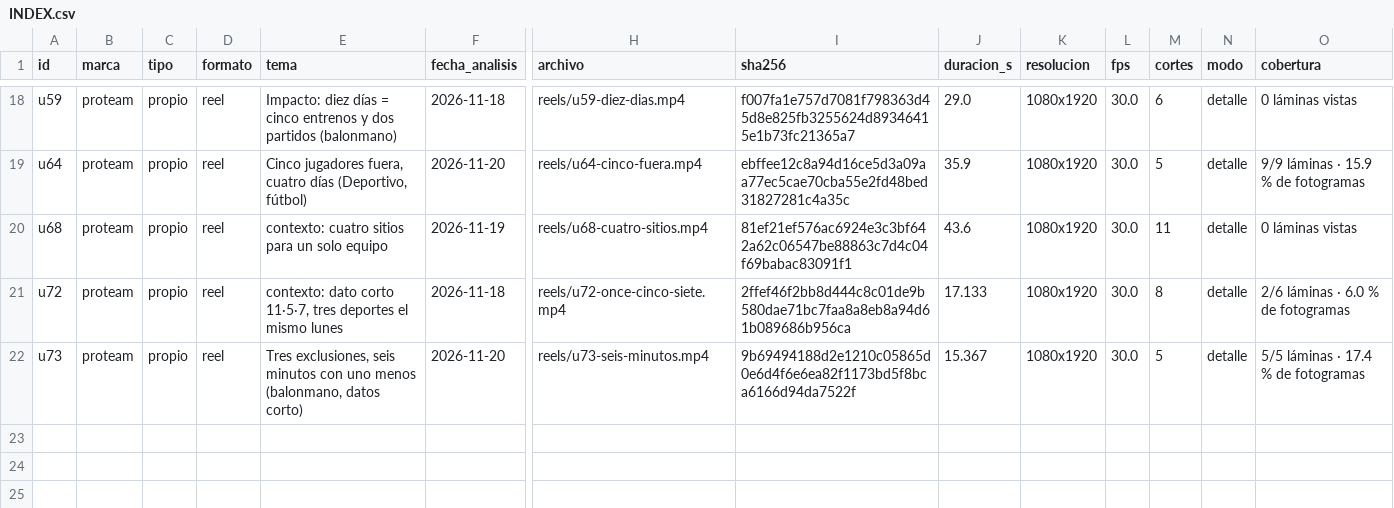
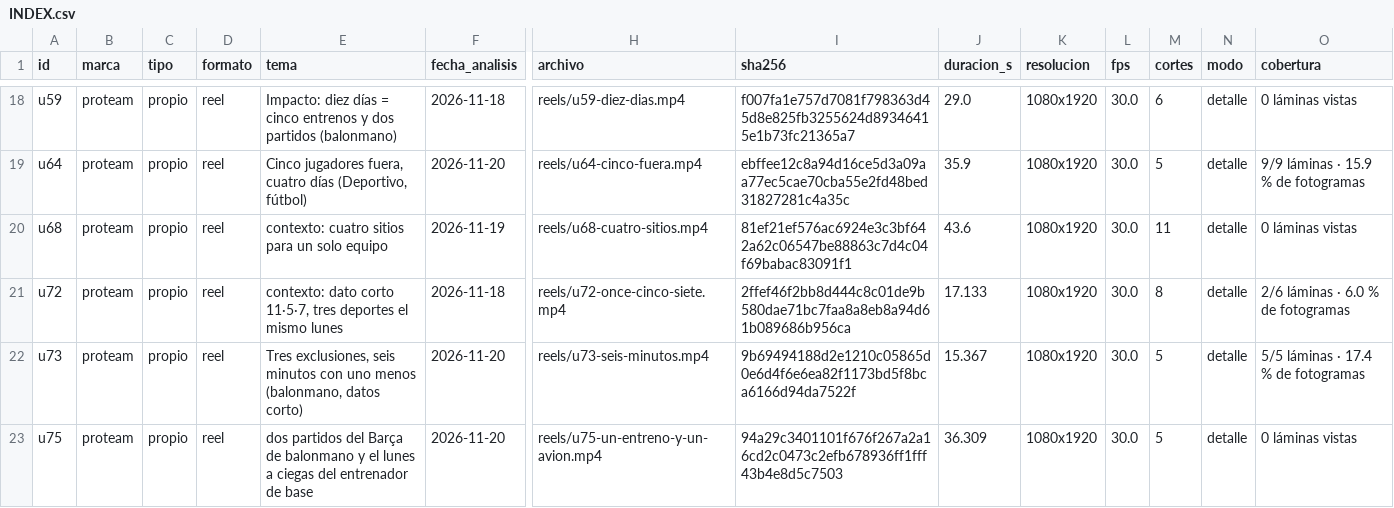
Before and after one commit to biellopez77-png/proteam.instagram, a CSV file: intel/INDEX.csv, drawn as a sheet; only a part is shown, gaps mark what is left out; rows hold the shown columns only; the diff names each change by its address in the sheet, - before the commit and + after, or states it on an @@ line.

```diff
--- a/intel/INDEX.csv
+++ b/intel/INDEX.csv
+row 23: u75 | proteam | propio | reel | dos partidos del Barça de balonmano y el lunes a ciegas del entrenador de base | 2026-11-20 | reels/u75-un-entreno-y-un-avion.mp4 | 94a29c3401101f676f267a2a16cd2c0473c2efb678936ff1fff43b4e8d5c7503 | 36.309 | 1080x1920 | 30.0 | 5 | detalle | 0 láminas vistas
```
Also changed, not shown: banco/INVENTARIO.csv, intel/aprendizaje/CARACTERISTICAS.csv, 54 other files.
